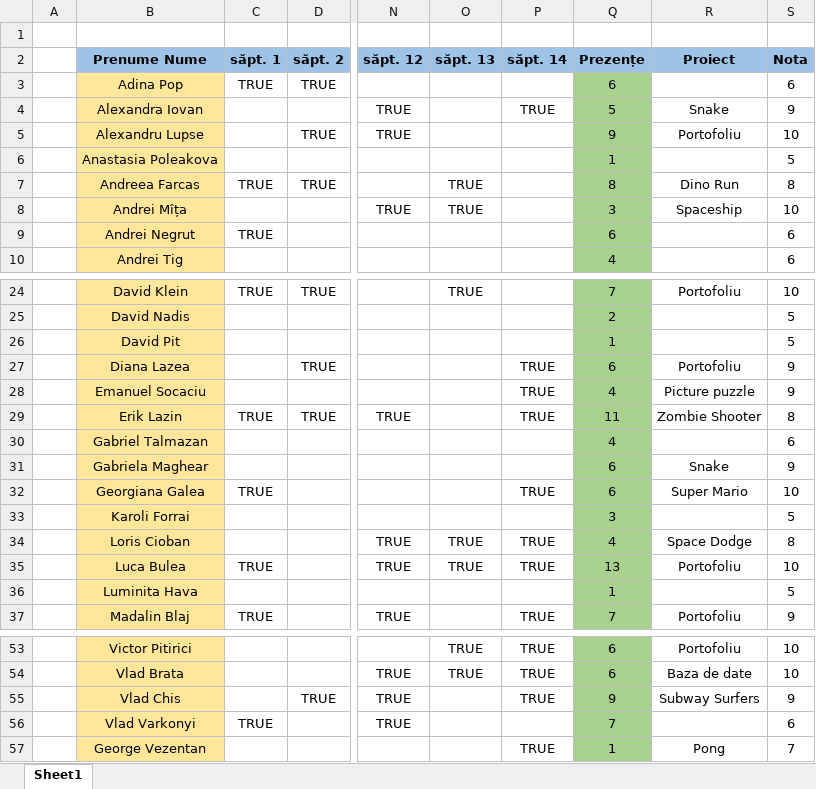
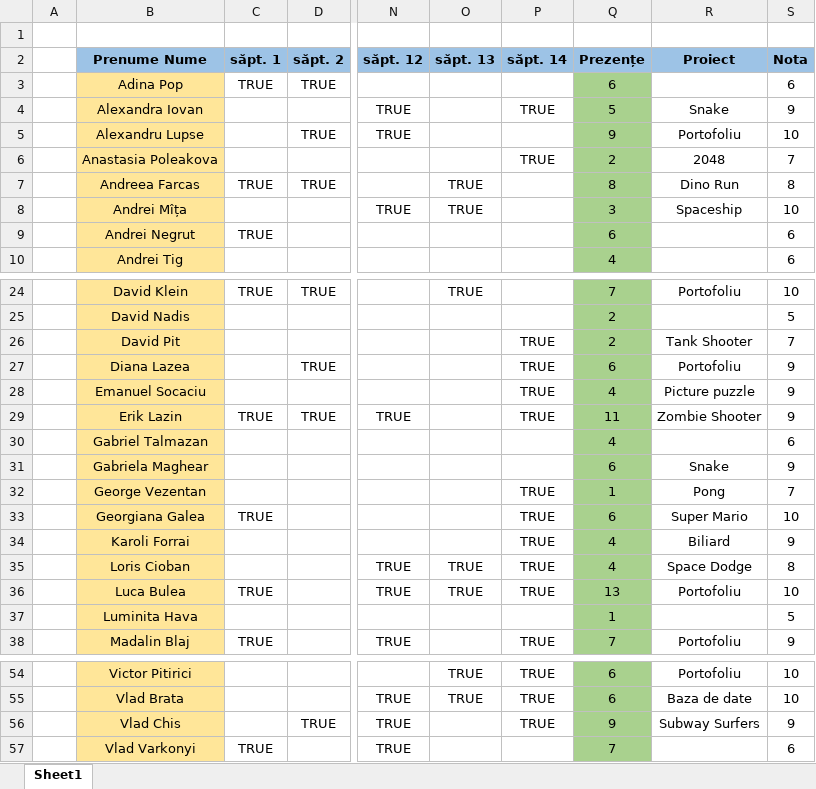
Before and after one commit to PelleRemus/Facultate_Promotia_2023_2026, an Excel workbook: AlgoritmiFundamentali/Prezenta_AnI_2024.xlsx, sheet Sheet1, drawn as a sheet; only a part is shown, gaps mark what is left out; values as stored, in another font and other column widths than the file's, no borders; conditional formats not drawn; addresses are those after the commit; the diff names each change by its address in the sheet, - before the commit and + after, or states it on an @@ line.

Commit message:
Notele finale (dupa "restante")

```diff
--- a/AlgoritmiFundamentali/Prezenta_AnI_2024.xlsx (sheet Sheet1)
+++ b/AlgoritmiFundamentali/Prezenta_AnI_2024.xlsx (sheet Sheet1)
-P6 (săpt. 14): (empty)
+P6 (săpt. 14): TRUE
-Q6 (Prezențe): 1
+Q6 (Prezențe): 2
-R6 (Proiect): (empty)
+R6 (Proiect): 2048
-S6 (Nota): 5
+S6 (Nota): 7
-P26 (săpt. 14): (empty)
+P26 (săpt. 14): TRUE
-Q26 (Prezențe): 1
+Q26 (Prezențe): 2
-R26 (Proiect): (empty)
+R26 (Proiect): Tank Shooter
-S26 (Nota): 5
+S26 (Nota): 7
-S29 (Nota): 8
+S29 (Nota): 9
@@ row 57 moved to row 32: George Vezentan @@
-P34 (săpt. 14): (empty)
+P34 (săpt. 14): TRUE
-Q34 (Prezențe): 3
+Q34 (Prezențe): 4
-R34 (Proiect): (empty)
+R34 (Proiect): Biliard
-S34 (Nota): 5
+S34 (Nota): 9
```
Also changed, not shown: formulas that keep their value.
